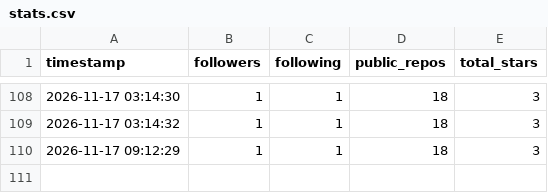
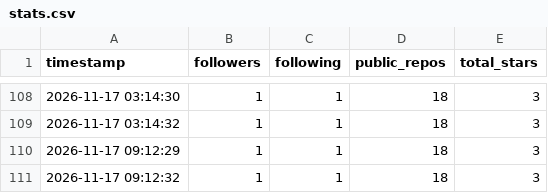
Before and after one commit to Ctrl-Joy/profile-stats-log, a CSV file: data/stats.csv, drawn as a sheet; only a part is shown, gaps mark what is left out; the diff names each change by its address in the sheet, - before the commit and + after, or states it on an @@ line.

```diff
--- a/data/stats.csv
+++ b/data/stats.csv
+row 111: 2026-11-17 09:12:32 | 1 | 1 | 18 | 3
```
Also changed, not shown: 1 other file.
